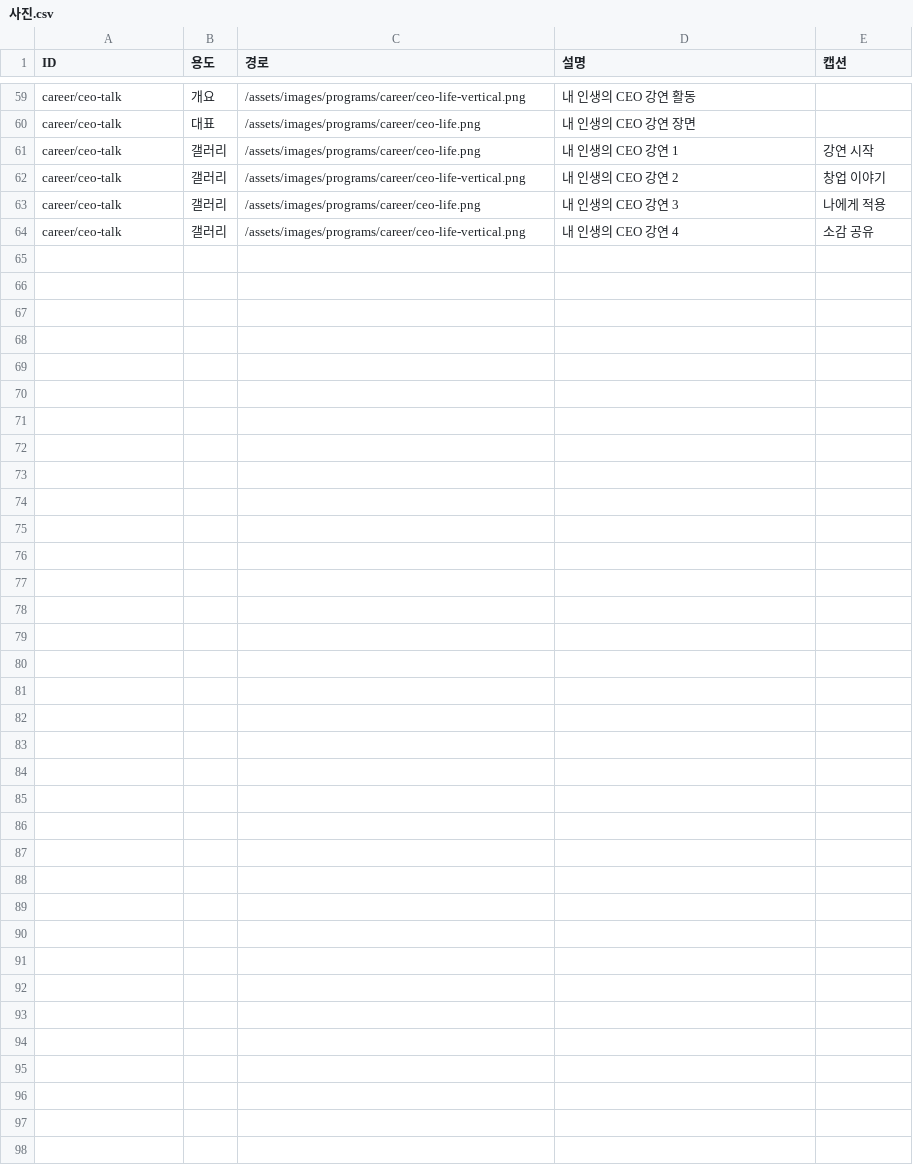
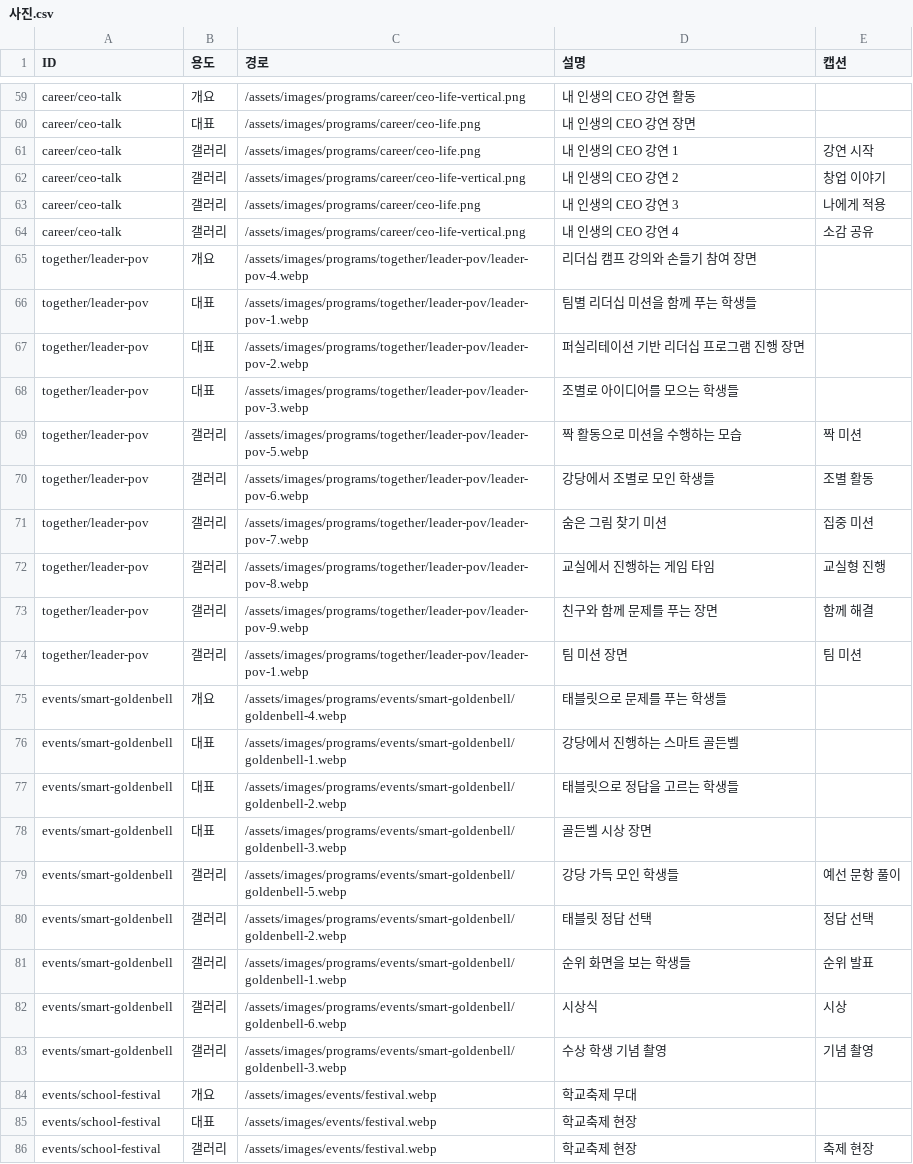
Before and after one commit to tjdwo3435-byte/Identeach-, a CSV file: _system/data/sheet/사진.csv, drawn as a sheet; only a part is shown, gaps mark what is left out.

```diff
--- a/_system/data/sheet/사진.csv
+++ b/_system/data/sheet/사진.csv
@@ -64 +64,23 @@ career/ceo-talk,갤러리,/assets/images/programs/career/ceo-life.png,내 인생
 career/ceo-talk,갤러리,/assets/images/programs/career/ceo-life-vertical.png,내 인생의 CEO 강연 4,소감 공유
+together/leader-pov,개요,/assets/images/programs/together/leader-pov/leader-pov-4.webp,리더십 캠프 강의와 손들기 참여 장면,
+together/leader-pov,대표,/assets/images/programs/together/leader-pov/leader-pov-1.webp,팀별 리더십 미션을 함께 푸는 학생들,
+together/leader-pov,대표,/assets/images/programs/together/leader-pov/leader-pov-2.webp,퍼실리테이션 기반 리더십 프로그램 진행 장면,
+together/leader-pov,대표,/assets/images/programs/together/leader-pov/leader-pov-3.webp,조별로 아이디어를 모으는 학생들,
+together/leader-pov,갤러리,/assets/images/programs/together/leader-pov/leader-pov-5.webp,짝 활동으로 미션을 수행하는 모습,짝 미션
+together/leader-pov,갤러리,/assets/images/programs/together/leader-pov/leader-pov-6.webp,강당에서 조별로 모인 학생들,조별 활동
+together/leader-pov,갤러리,/assets/images/programs/together/leader-pov/leader-pov-7.webp,숨은 그림 찾기 미션,집중 미션
+together/leader-pov,갤러리,/assets/images/programs/together/leader-pov/leader-pov-8.webp,교실에서 진행하는 게임 타임,교실형 진행
+together/leader-pov,갤러리,/assets/images/programs/together/leader-pov/leader-pov-9.webp,친구와 함께 문제를 푸는 장면,함께 해결
+together/leader-pov,갤러리,/assets/images/programs/together/leader-pov/leader-pov-1.webp,팀 미션 장면,팀 미션
+events/smart-goldenbell,개요,/assets/images/programs/events/smart-goldenbell/goldenbell-4.webp,태블릿으로 문제를 푸는 학생들,
+events/smart-goldenbell,대표,/assets/images/programs/events/smart-goldenbell/goldenbell-1.webp,강당에서 진행하는 스마트 골든벨,
+events/smart-goldenbell,대표,/assets/images/programs/events/smart-goldenbell/goldenbell-2.webp,태블릿으로 정답을 고르는 학생들,
+events/smart-goldenbell,대표,/assets/images/programs/events/smart-goldenbell/goldenbell-3.webp,골든벨 시상 장면,
+events/smart-goldenbell,갤러리,/assets/images/programs/events/smart-goldenbell/goldenbell-5.webp,강당 가득 모인 학생들,예선 문항 풀이
+events/smart-goldenbell,갤러리,/assets/images/programs/events/smart-goldenbell/goldenbell-2.webp,태블릿 정답 선택,정답 선택
+events/smart-goldenbell,갤러리,/assets/images/programs/events/smart-goldenbell/goldenbell-1.webp,순위 화면을 보는 학생들,순위 발표
+events/smart-goldenbell,갤러리,/assets/images/programs/events/smart-goldenbell/goldenbell-6.webp,시상식,시상
+events/smart-goldenbell,갤러리,/assets/images/programs/events/smart-goldenbell/goldenbell-3.webp,수상 학생 기념 촬영,기념 촬영
+events/school-festival,개요,/assets/images/events/festival.webp,학교축제 무대,
+events/school-festival,대표,/assets/images/events/festival.webp,학교축제 현장,
+events/school-festival,갤러리,/assets/images/events/festival.webp,학교축제 현장,축제 현장
```
Also changed, not shown: _system/data/sheet/진행흐름.csv, _system/data/sheet/프로그램.csv, 25 other files.
